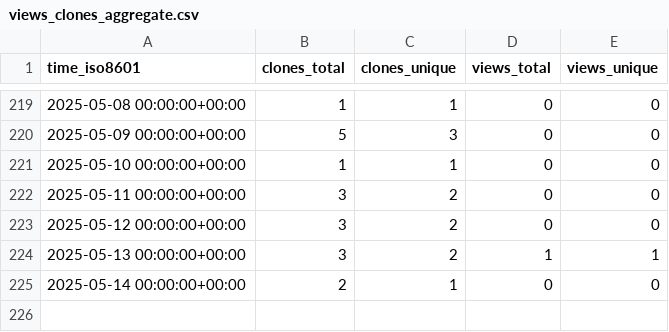
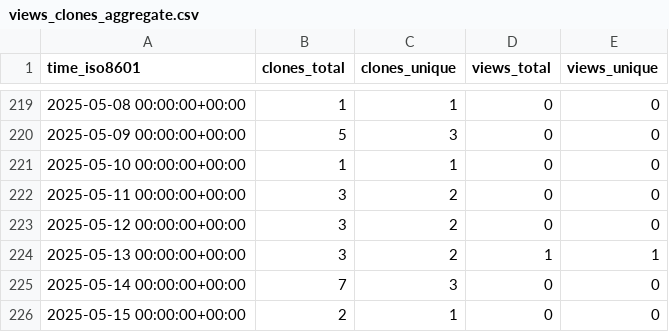
Before and after one commit to ulfsri/firepydaq, a CSV file: ulfsri/firepydaq/ghrs-data/views_clones_aggregate.csv, drawn as a sheet; only a part is shown, gaps mark what is left out.

```diff
--- a/ulfsri/firepydaq/ghrs-data/views_clones_aggregate.csv
+++ b/ulfsri/firepydaq/ghrs-data/views_clones_aggregate.csv
@@ -224,2 +224,3 @@ time_iso8601,clones_total,clones_unique,views_total,views_unique
 2025-05-13 00:00:00+00:00,3,2,1,1
-2025-05-14 00:00:00+00:00,2,1,0,0
+2025-05-14 00:00:00+00:00,7,3,0,0
+2025-05-15 00:00:00+00:00,2,1,0,0
```
Also changed, not shown: 1 other file.
